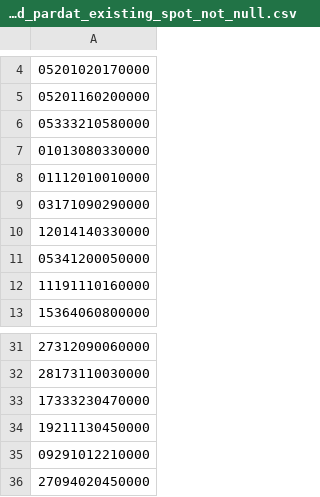
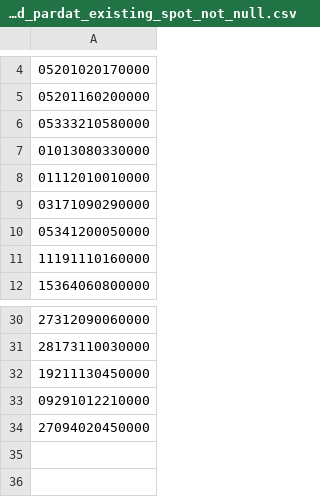
Before and after one commit to ccao-data/data-architecture, a CSV file: dbt/seeds/qc/qc.iasworld_pardat_existing_spot_not_null.csv, drawn as a sheet; only a part is shown, gaps mark what is left out; the diff names each change by its address in the sheet, - before the commit and + after, or states it on an @@ line.

Commit message:
update qc.iasworld_pardat_existing_spot_not_null seed to reflect parcels that have been fixed

```diff
--- a/dbt/seeds/qc/qc.iasworld_pardat_existing_spot_not_null.csv
+++ b/dbt/seeds/qc/qc.iasworld_pardat_existing_spot_not_null.csv
-row 10: 12014140330000
-row 33: 17333230470000
```
